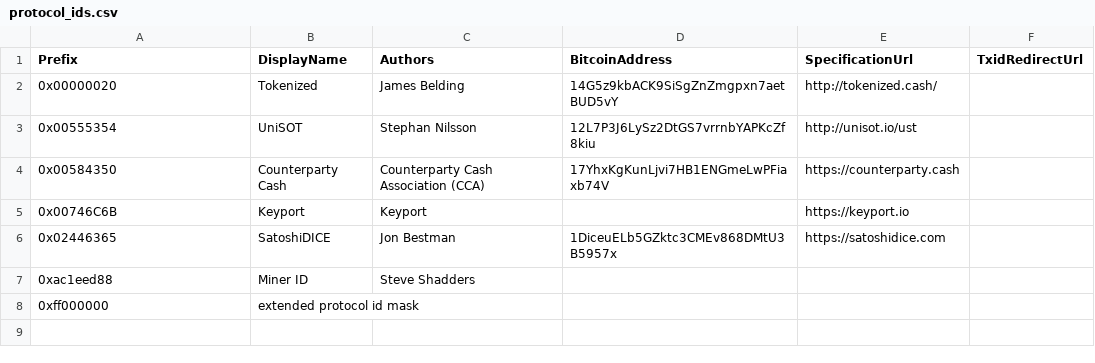
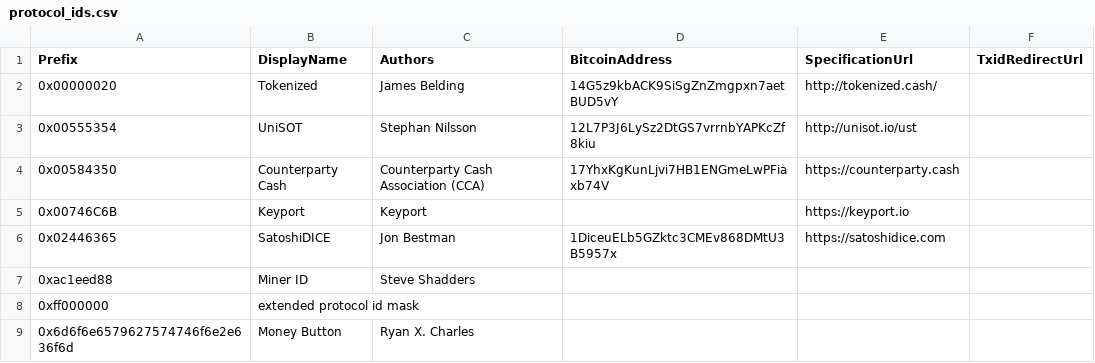
Before and after one commit to bitcoin-sv-specs/op_return, a CSV file: protocol_ids.csv, drawn as a sheet; the diff names each change by its address in the sheet, - before the commit and + after, or states it on an @@ line.

Commit message:
add money button to protocol file

```diff
--- a/protocol_ids.csv
+++ b/protocol_ids.csv
+row 9: 0x6d6f6e6579627574746f6e2e636f6d | Money Button | Ryan X. Charles
```
